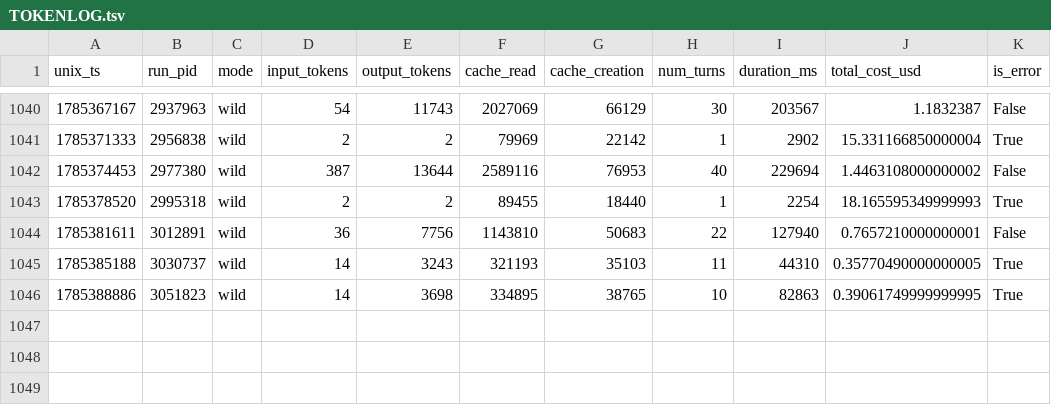
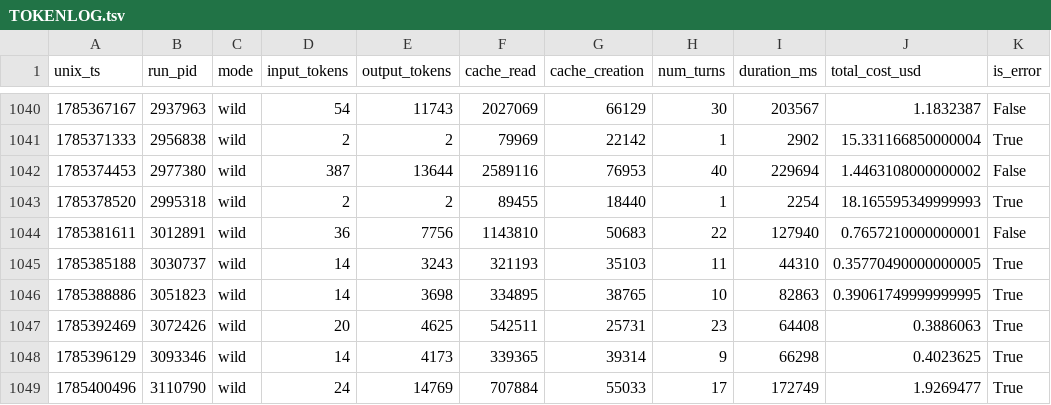
Before and after one commit to Chatforest/chatforest.com, a TSV file: TOKENLOG.tsv, drawn as a sheet; only a part is shown, gaps mark what is left out.

```diff
--- a/TOKENLOG.tsv
+++ b/TOKENLOG.tsv
@@ -1046 +1046,4 @@ unix_ts	run_pid	mode	input_tokens	output_tokens	cache_read	cache_creation	num_tu
 1785388886	3051823	wild	14	3698	334895	38765	10	82863	0.39061749999999995	True
+1785392469	3072426	wild	20	4625	542511	25731	23	64408	0.3886063	True
+1785396129	3093346	wild	14	4173	339365	39314	9	66298	0.4023625	True
+1785400496	3110790	wild	24	14769	707884	55033	17	172749	1.9269477	True
```
Also changed, not shown: 4 other files.
